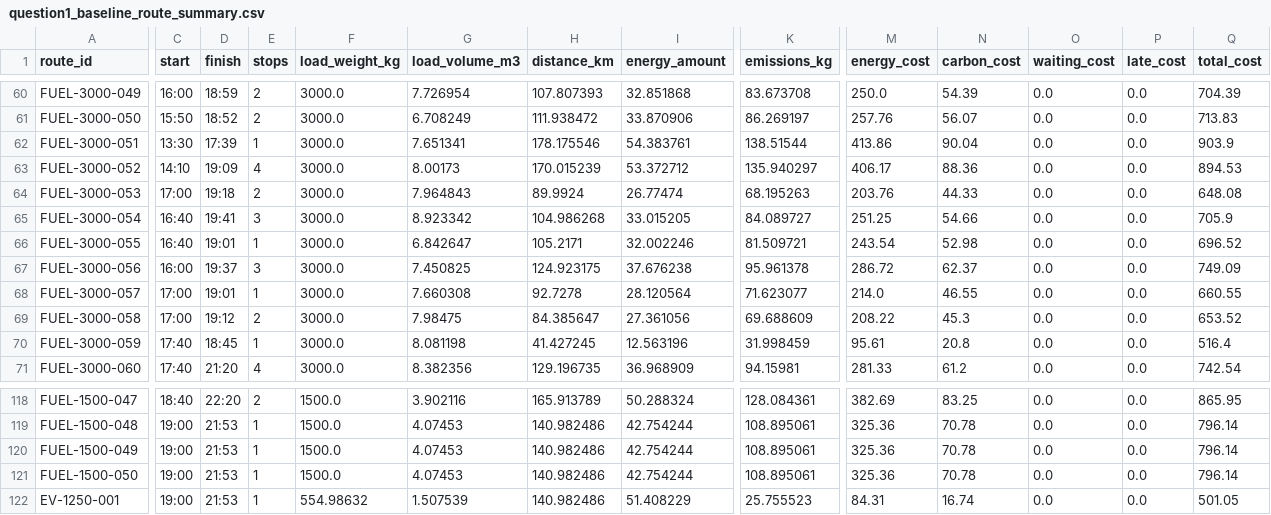
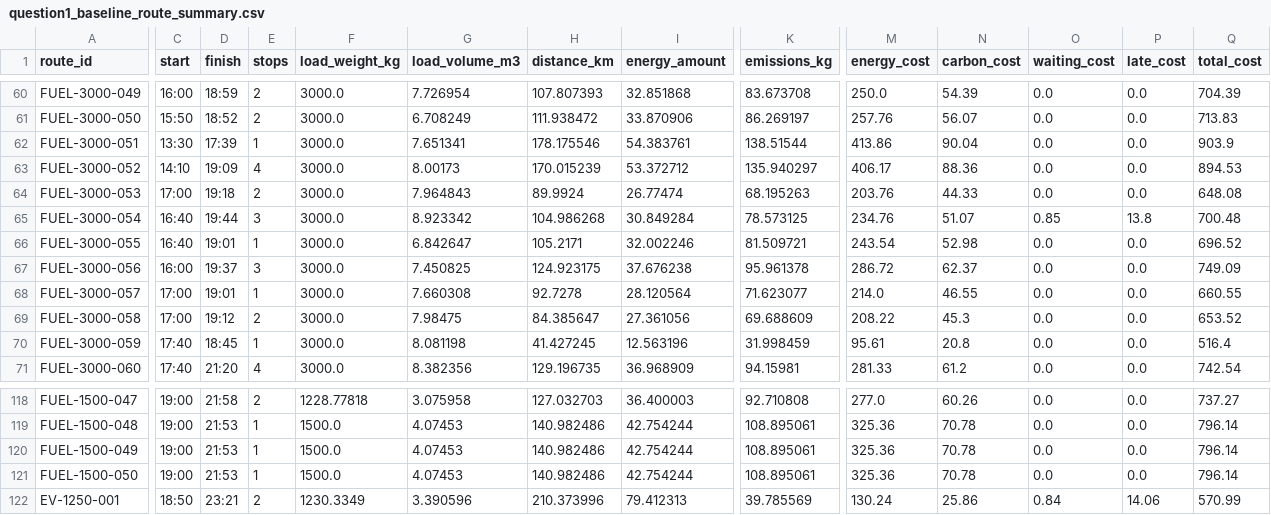
Before and after one commit to youagainchen/hzb-cup-2026-problem-a, a CSV file: results/tables/question1_baseline_route_summary.csv, drawn as a sheet; only a part is shown, gaps mark what is left out; the diff covers the shown part only; the diff names each change by its address in the sheet, - before the commit and + after, or states it on an @@ line.

```diff
--- a/results/tables/question1_baseline_route_summary.csv
+++ b/results/tables/question1_baseline_route_summary.csv
-D65 (finish): 19:41
+D65 (finish): 19:44
-I65 (energy_amount): 33.015205
+I65 (energy_amount): 30.849284
-K65 (emissions_kg): 84.089727
+K65 (emissions_kg): 78.573125
-M65 (energy_cost): 251.25
+M65 (energy_cost): 234.76
-N65 (carbon_cost): 54.66
+N65 (carbon_cost): 51.07
-O65 (waiting_cost): 0.0
+O65 (waiting_cost): 0.85
-P65 (late_cost): 0.0
+P65 (late_cost): 13.8
-Q65 (total_cost): 705.9
+Q65 (total_cost): 700.48
-C118 (start): 18:40
+C118 (start): 19:00
-D118 (finish): 22:20
+D118 (finish): 21:58
-F118 (load_weight_kg): 1500.0
+F118 (load_weight_kg): 1228.77818
-G118 (load_volume_m3): 3.902116
+G118 (load_volume_m3): 3.075958
-H118 (distance_km): 165.913789
+H118 (distance_km): 127.032703
-I118 (energy_amount): 50.288324
+I118 (energy_amount): 36.400003
-K118 (emissions_kg): 128.084361
+K118 (emissions_kg): 92.710808
-M118 (energy_cost): 382.69
+M118 (energy_cost): 277.0
-N118 (carbon_cost): 83.25
+N118 (carbon_cost): 60.26
-Q118 (total_cost): 865.95
+Q118 (total_cost): 737.27
-C122 (start): 19:00
+C122 (start): 18:50
-D122 (finish): 21:53
+D122 (finish): 23:21
-E122 (stops): 1
+E122 (stops): 2
-F122 (load_weight_kg): 554.98632
+F122 (load_weight_kg): 1230.3349
-G122 (load_volume_m3): 1.507539
+G122 (load_volume_m3): 3.390596
-H122 (distance_km): 140.982486
+H122 (distance_km): 210.373996
-I122 (energy_amount): 51.408229
+I122 (energy_amount): 79.412313
-K122 (emissions_kg): 25.755523
+K122 (emissions_kg): 39.785569
-M122 (energy_cost): 84.31
+M122 (energy_cost): 130.24
-N122 (carbon_cost): 16.74
+N122 (carbon_cost): 25.86
-O122 (waiting_cost): 0.0
+O122 (waiting_cost): 0.84
-P122 (late_cost): 0.0
+P122 (late_cost): 14.06
-Q122 (total_cost): 501.05
+Q122 (total_cost): 570.99
```
Also changed, not shown: 58 edited cells elsewhere in this file, results/routes/question1_baseline_routes.csv, 6 other files.
